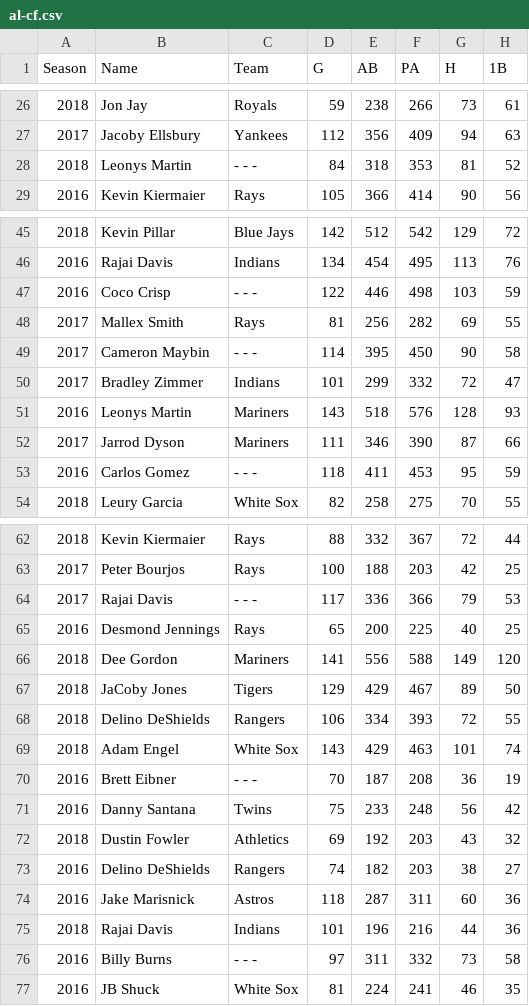
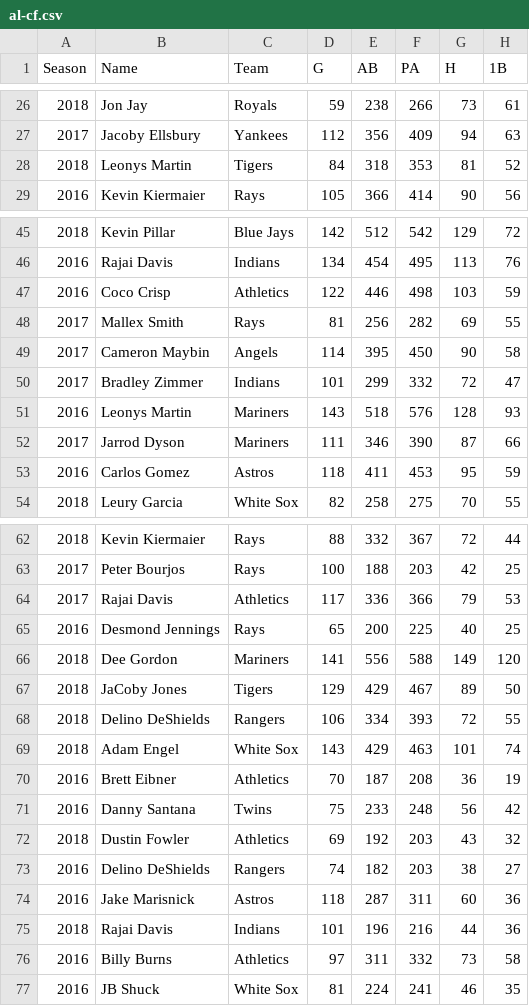
Before and after one commit to kennymac9/SilverSluggersAward, a CSV file: al-cf.csv, drawn as a sheet; only a part is shown, gaps mark what is left out; the diff names each change by its address in the sheet, - before the commit and + after, or states it on an @@ line.

```diff
--- a/al-cf.csv
+++ b/al-cf.csv
-C28 (Team): - - -
+C28 (Team): Tigers
-C47 (Team): - - -
+C47 (Team): Athletics
-C49 (Team): - - -
+C49 (Team): Angels
-C53 (Team): - - -
+C53 (Team): Astros
-C64 (Team): - - -
+C64 (Team): Athletics
-C70 (Team): - - -
+C70 (Team): Athletics
-C76 (Team): - - -
+C76 (Team): Athletics
```
Also changed, not shown: al-np.csv, al-of.csv, 11 other files.
